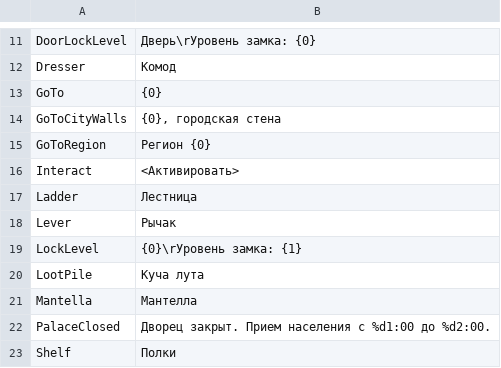
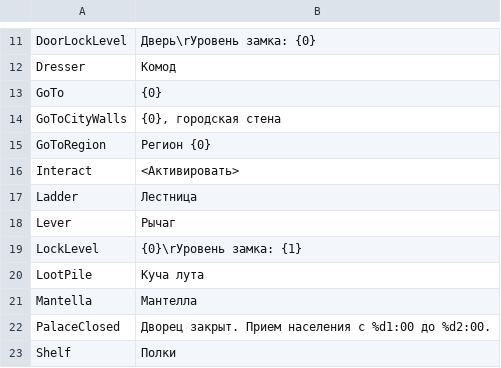
Before and after one commit to Jagget/World-Tooltips, a CSV file: Russian/WorldTooltipsModData.csv, drawn as a sheet; only a part is shown, gaps mark what is left out.

Commit message:
Ru typo

```diff
--- a/Russian/WorldTooltipsModData.csv
+++ b/Russian/WorldTooltipsModData.csv
@@ -17,3 +17,3 @@ Interact,"<Активировать>"
 Ladder,"Лестница"
-Lever,"Рычак"
+Lever,"Рычаг"
 LockLevel,"{0}\rУровень замка: {1}"
```
Also changed, not shown: 3 other files.
